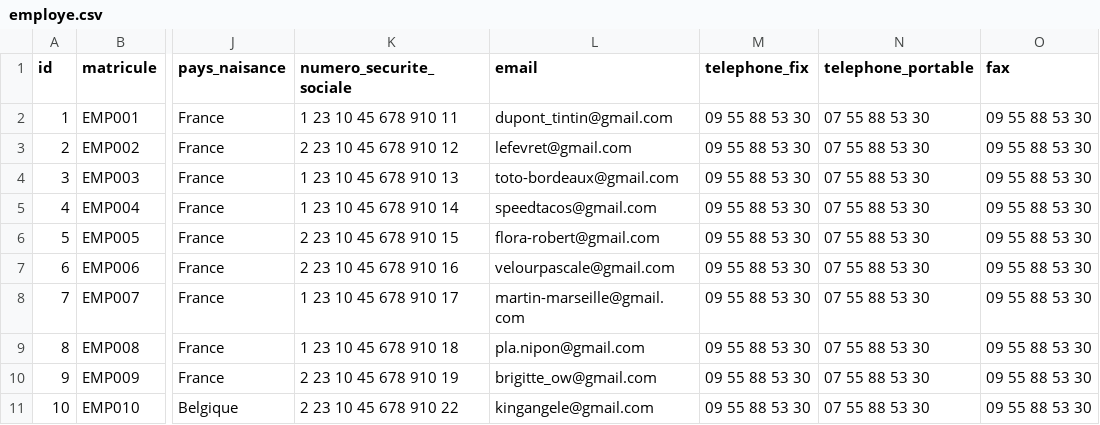
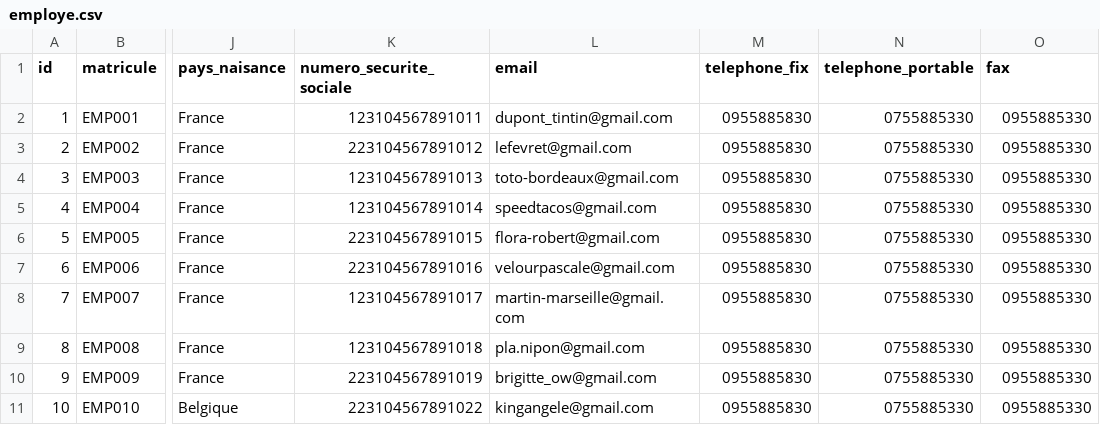
Before and after one commit to eddy62/emna_back_end, a CSV file: src/main/resources/config/liquibase/fake-data/employe.csv, drawn as a sheet; only a part is shown, gaps mark what is left out; the diff names each change by its address in the sheet, - before the commit and + after, or states it on an @@ line.

```diff
--- a/src/main/resources/config/liquibase/fake-data/employe.csv
+++ b/src/main/resources/config/liquibase/fake-data/employe.csv
-K2 (numero_securite_sociale): 1 23 10 45 678 910 11
+K2 (numero_securite_sociale): 123104567891011
-M2:M11 (telephone_fix): 09 55 88 53 30
+M2:M11 (telephone_fix): 0955885830
-N2:N11 (telephone_portable): 07 55 88 53 30
+N2:N11 (telephone_portable): 0755885330
-O2:O11 (fax): 09 55 88 53 30
+O2:O11 (fax): 0955885330
-K3 (numero_securite_sociale): 2 23 10 45 678 910 12
+K3 (numero_securite_sociale): 223104567891012
-K4 (numero_securite_sociale): 1 23 10 45 678 910 13
+K4 (numero_securite_sociale): 123104567891013
-K5 (numero_securite_sociale): 1 23 10 45 678 910 14
+K5 (numero_securite_sociale): 123104567891014
-K6 (numero_securite_sociale): 2 23 10 45 678 910 15
+K6 (numero_securite_sociale): 223104567891015
-K7 (numero_securite_sociale): 2 23 10 45 678 910 16
+K7 (numero_securite_sociale): 223104567891016
-K8 (numero_securite_sociale): 1 23 10 45 678 910 17
+K8 (numero_securite_sociale): 123104567891017
-K9 (numero_securite_sociale): 1 23 10 45 678 910 18
+K9 (numero_securite_sociale): 123104567891018
-K10 (numero_securite_sociale): 2 23 10 45 678 910 19
+K10 (numero_securite_sociale): 223104567891019
-K11 (numero_securite_sociale): 2 23 10 45 678 910 22
+K11 (numero_securite_sociale): 223104567891022
```
Also changed, not shown: 3 other files.
